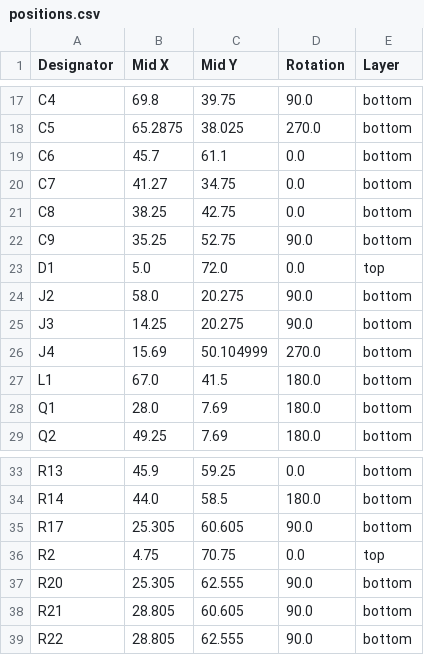
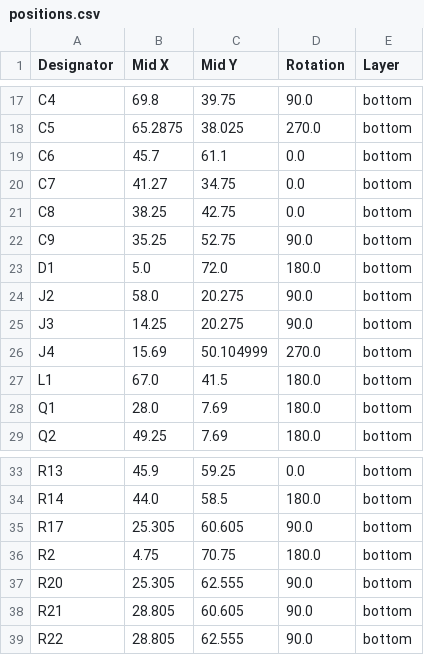
Before and after one commit to stellarcorp/tvsc, a CSV file: electrical/pcb_design/1s3p_battery_board/production/positions.csv, drawn as a sheet; only a part is shown, gaps mark what is left out.

Commit message:
Update production files for 1s3p battery board.

```diff
--- a/electrical/pcb_design/1s3p_battery_board/production/positions.csv
+++ b/electrical/pcb_design/1s3p_battery_board/production/positions.csv
@@ -22,3 +22,3 @@ C8,38.25,42.75,0.0,bottom
 C9,35.25,52.75,90.0,bottom
-D1,5.0,72.0,0.0,top
+D1,5.0,72.0,180.0,bottom
 J2,58.0,20.275,90.0,bottom
@@ -35,3 +35,3 @@ R14,44.0,58.5,180.0,bottom
 R17,25.305,60.605,90.0,bottom
-R2,4.75,70.75,0.0,top
+R2,4.75,70.75,180.0,bottom
 R20,25.305,62.555,90.0,bottom
```
Also changed, not shown: 2 other files.
